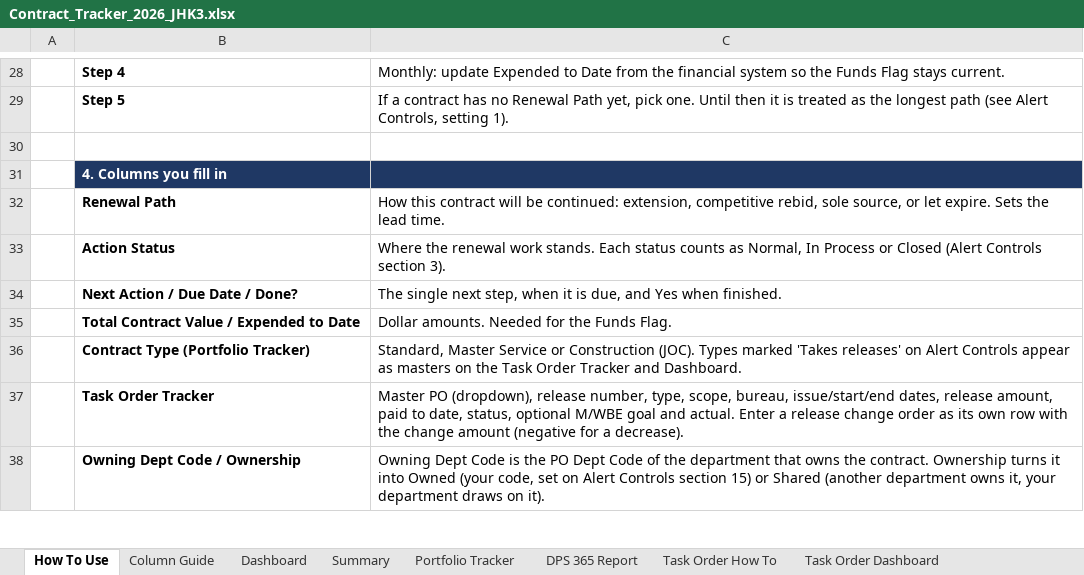
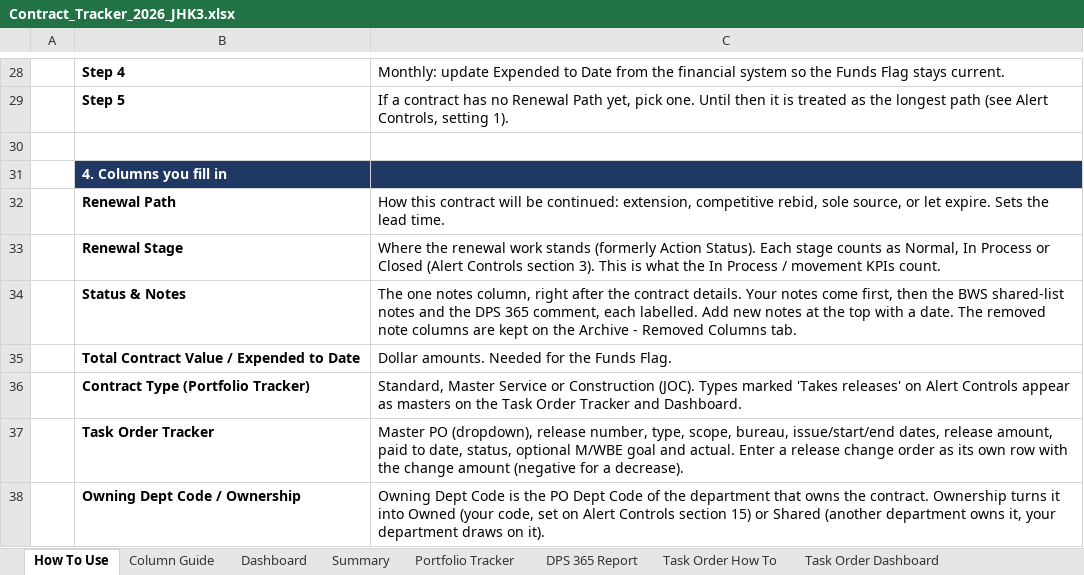
Before and after one commit to jhkirby2001-collab/Procurement-ai-tools, an Excel workbook: trackers/outputs/Contract_Tracker_2026_JHK3.xlsx, sheet How To Use, drawn as a sheet; only a part is shown, gaps mark what is left out; values as stored, in another font and other column widths than the file's, no borders; removed rows and columns are numbered as before the commit, all else as after; the diff covers the shown part only; the diff names each change by its address in the sheet, - before the commit and + after, or states it on an @@ line.

```diff
--- a/trackers/outputs/Contract_Tracker_2026_JHK3.xlsx (sheet How To Use)
+++ b/trackers/outputs/Contract_Tracker_2026_JHK3.xlsx (sheet How To Use)
-row 33:  | Action Status | Where the renewal work stands. Each status counts as Normal, In Process or Closed (Alert Controls section 3).
-row 34:  | Next Action / Due Date / Done? | The single next step, when it is due, and Yes when finished.
+row 33:  | Renewal Stage | Where the renewal work stands (formerly Action Status). Each stage counts as Normal, In Process or Closed (Alert Controls section 3). This is what the In Process / movement KPIs count.
+row 34:  | Status & Notes | The one notes column, right after the contract details. Your notes come first, then the BWS shared-list notes and the DPS 365 comment, each labelled. Add new notes at the top with a date. The removed note columns are kept on the Archive - Removed Columns tab.
```
Also changed, not shown: 2 added rows, 2 removed rows and 9 edited cells elsewhere in this sheet, sheet Portfolio Tracker, sheet Column Guide, sheet DPS 365 Report, sheet Data Check, sheet Dashboard, sheet Summary, 3 more sheets, other sheet tabs, formulas that keep their value, hidden cells, charts or pictures, 6 other files.
